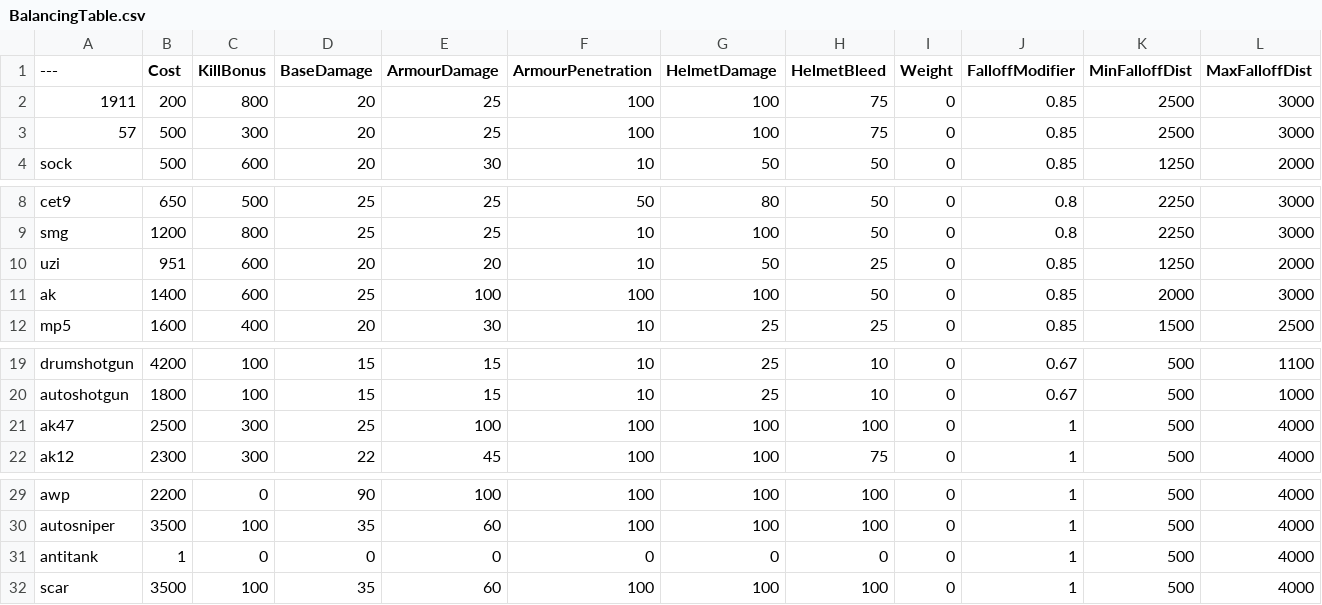
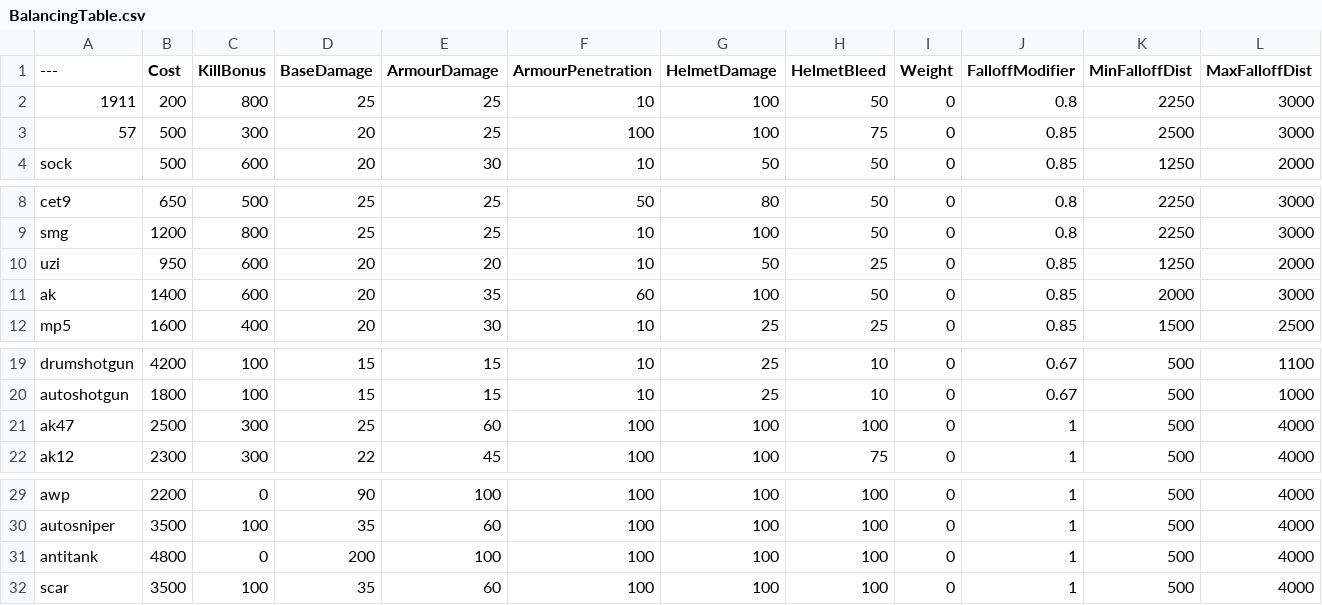
Before and after one commit to zTriplerz/BalancingTable, a CSV file: BalancingTable.csv, drawn as a sheet; only a part is shown, gaps mark what is left out.

Commit message:
Update BalancingTable.csv

```diff
--- a/BalancingTable.csv
+++ b/BalancingTable.csv
@@ -1,3 +1,3 @@
 ---,Cost,KillBonus,BaseDamage,ArmourDamage,ArmourPenetration,HelmetDamage,HelmetBleed,Weight,FalloffModifier,MinFalloffDist,MaxFalloffDist
-1911,200,800,20,25,100,100,75,0,0.85,2500,3000
+1911,200,800,25,25,10,100,50,0,0.8,2250,3000
 57,500,300,20,25,100,100,75,0,0.85,2500,3000
@@ -9,4 +9,4 @@ cet9,650,500,25,25,50,80,50,0,0.8,2250,3000
 smg,1200,800,25,25,10,100,50,0,0.8,2250,3000
-uzi,951,600,20,20,10,50,25,0,0.85,1250,2000
-ak,1400,600,25,100,100,100,50,0,0.85,2000,3000
+uzi,950,600,20,20,10,50,25,0,0.85,1250,2000
+ak,1400,600,20,35,60,100,50,0,0.85,2000,3000
 mp5,1600,400,20,30,10,25,25,0,0.85,1500,2500
@@ -20,3 +20,3 @@ drumshotgun,4200,100,15,15,10,25,10,0,0.67,500,1100
 autoshotgun,1800,100,15,15,10,25,10,0,0.67,500,1000
-ak47,2500,300,25,100,100,100,100,0,1,500,4000
+ak47,2500,300,25,60,100,100,100,0,1,500,4000
 ak12,2300,300,22,45,100,100,75,0,1,500,4000
@@ -30,3 +30,3 @@ awp,2200,0,90,100,100,100,100,0,1,500,4000
 autosniper,3500,100,35,60,100,100,100,0,1,500,4000
-antitank,1,0,0,0,0,0,0,0,1,500,4000
+antitank,4800,0,200,100,100,100,100,0,1,500,4000
 scar,3500,100,35,60,100,100,100,0,1,500,4000
```
